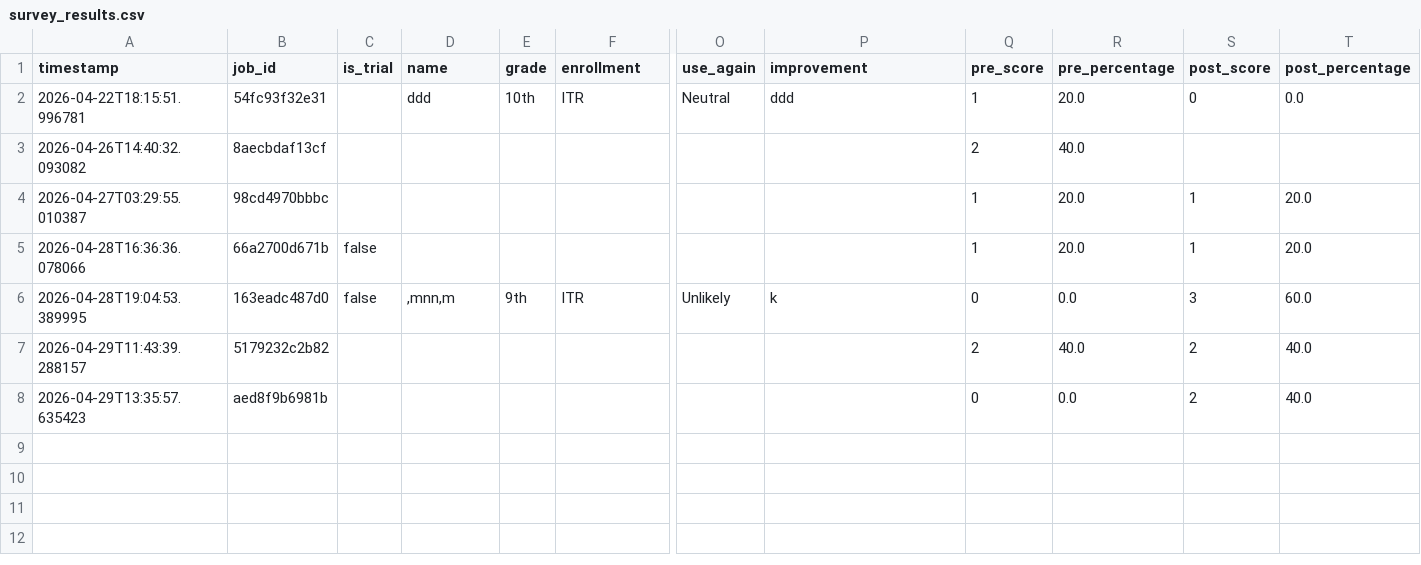
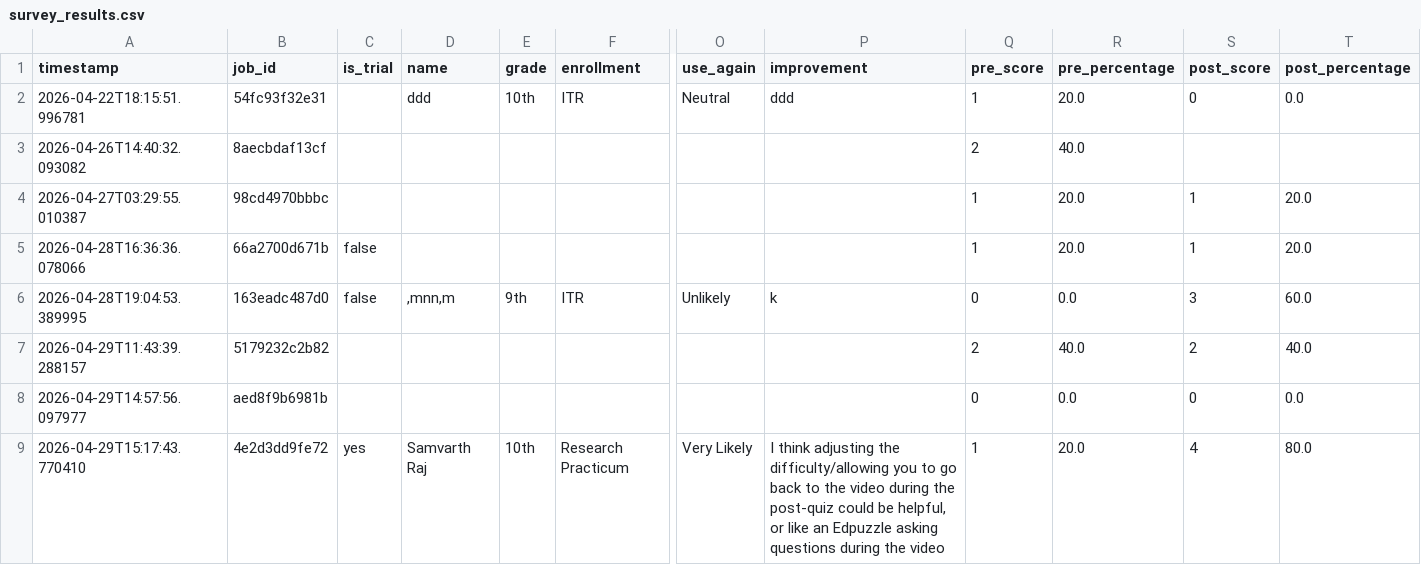
Before and after one commit to niyelhassan/edd, a CSV file: survey_results.csv, drawn as a sheet; only a part is shown, gaps mark what is left out; rows hold the shown columns only; the diff names each change by its address in the sheet, - before the commit and + after, or states it on an @@ line.

Commit message:
after first trial

```diff
--- a/survey_results.csv
+++ b/survey_results.csv
-A8 (timestamp): 2026-04-29T13:35:57.635423
+A8 (timestamp): 2026-04-29T14:57:56.097977
-S8 (post_score): 2
+S8 (post_score): 0
-T8 (post_percentage): 40.0
+T8 (post_percentage): 0.0
+row 9: 2026-04-29T15:17:43.770410 | 4e2d3dd9fe72 | yes | Samvarth Raj | 10th | Research Practicum | Very Likely | I think adjusting the difficulty/allowing you to go back to the video during the post-quiz could be helpful, or like an Edpuzzle asking questions during the video | 1 | 20.0 | 4 | 80.0
```
Also changed, not shown: 8 other files.
